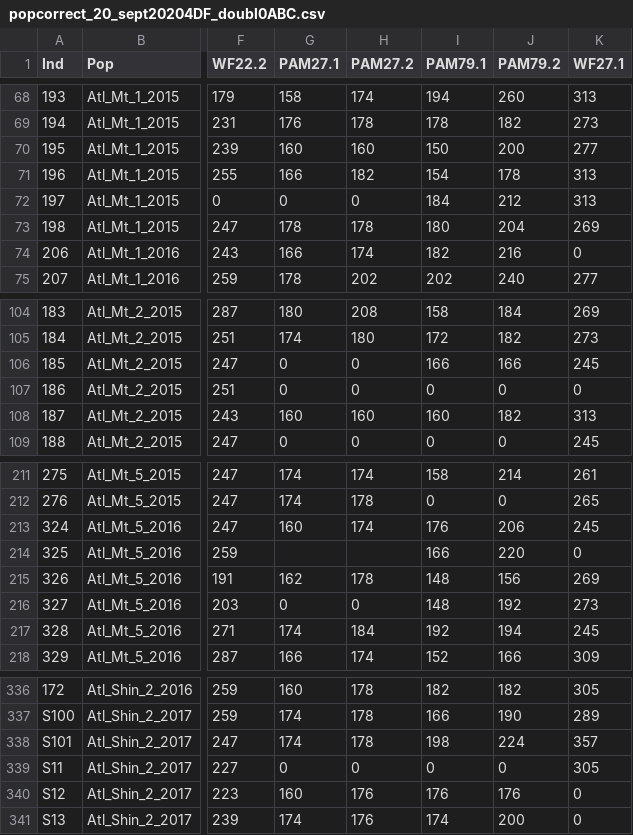
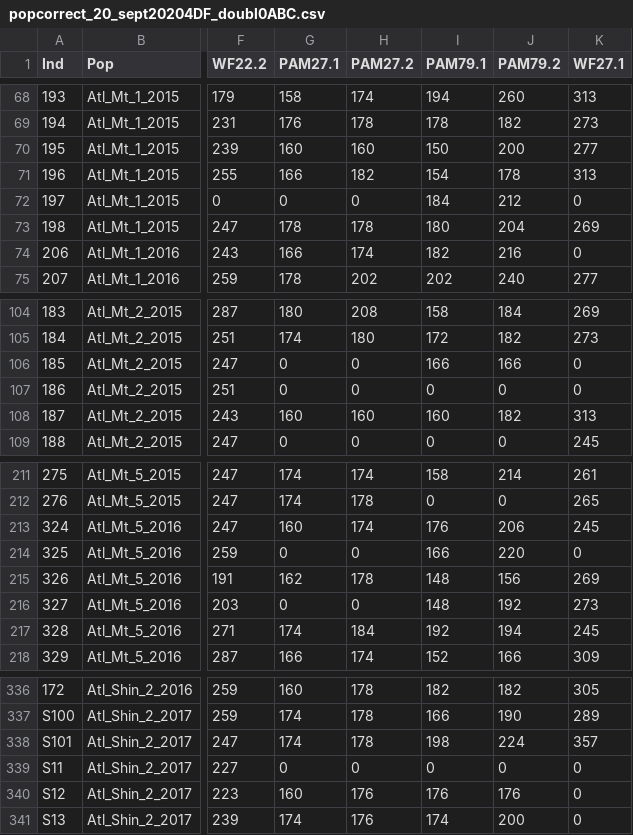
Before and after one commit to tdolz/WFmicrosats, a CSV file: popcorrect_20_sept20204DF_doubl0ABC.csv, drawn as a sheet; only a part is shown, gaps mark what is left out; the diff names each change by its address in the sheet, - before the commit and + after, or states it on an @@ line.

Commit message:
fixed small errors in original excel sheet. there were incomplete full zeroes for WF27 in individuals 197,185, S11, and 325 had empty cells

```diff
--- a/popcorrect_20_sept20204DF_doubl0ABC.csv
+++ b/popcorrect_20_sept20204DF_doubl0ABC.csv
-K72 (WF27.1): 313
+K72 (WF27.1): 0
-K106 (WF27.1): 245
+K106 (WF27.1): 0
-G214 (PAM27.1): (empty)
+G214 (PAM27.1): 0
-H214 (PAM27.2): (empty)
+H214 (PAM27.2): 0
-K339 (WF27.1): 305
+K339 (WF27.1): 0
```
Also changed, not shown: popcorrect_20_sept20204genalex_doubl0.csv, popcorrect_20_sept20204genalex_doubl0ABC.csv, 11 other files.
